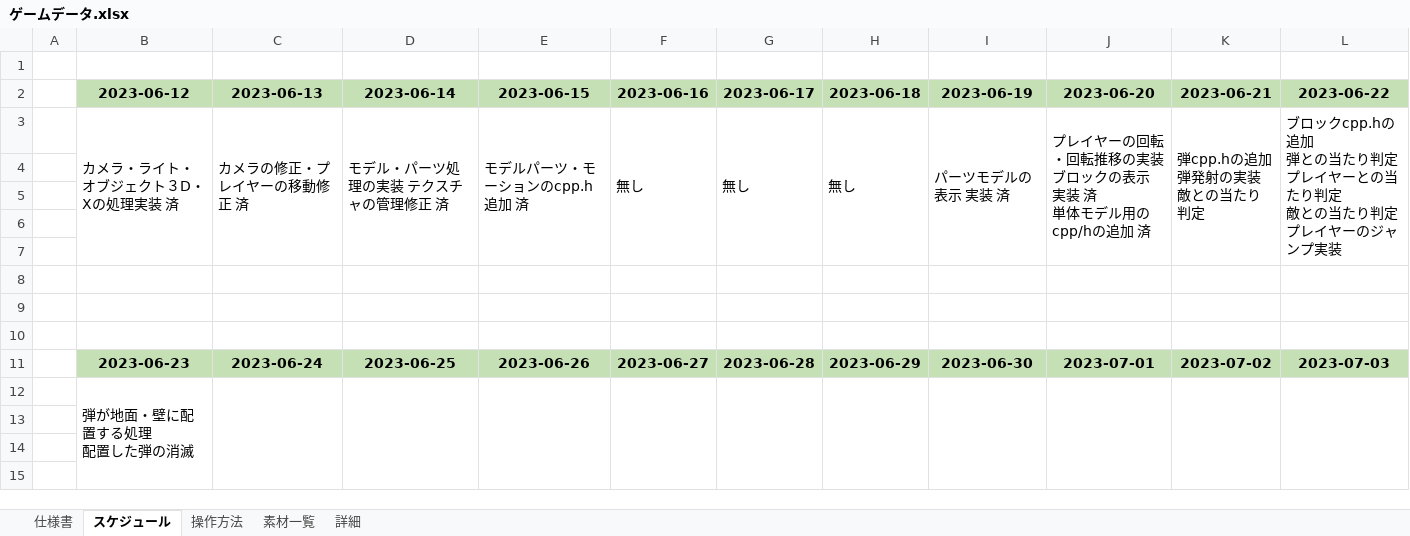
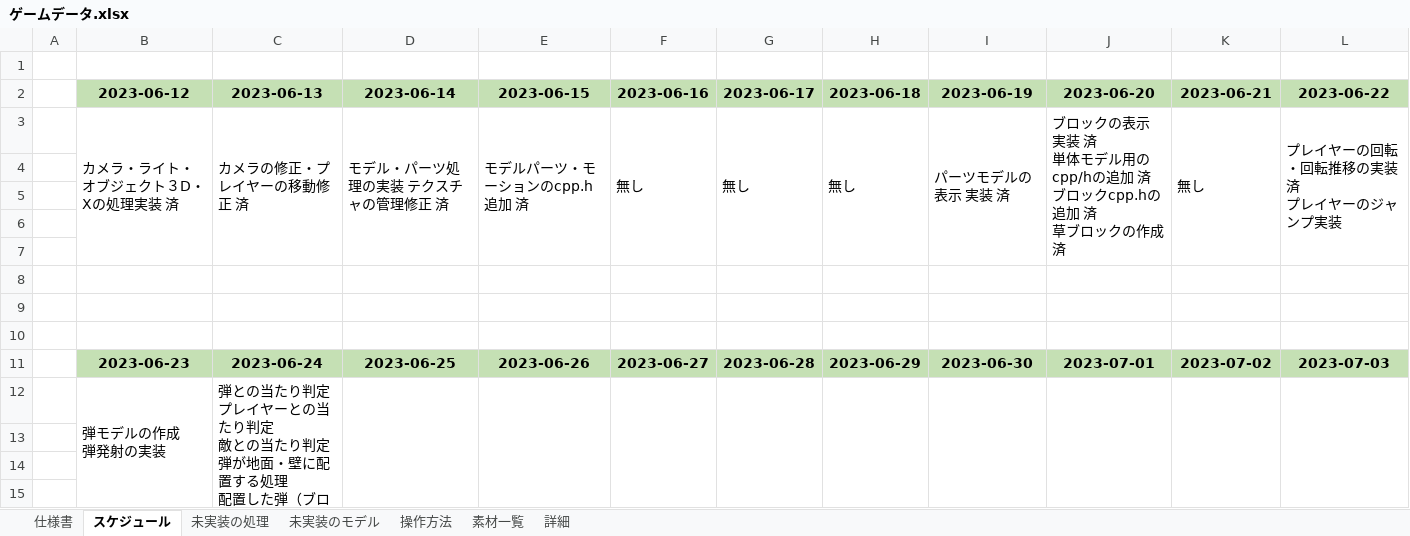
Before and after one commit to keisuke0211/pixel, an Excel workbook: data/ゲームデータ.xlsx, sheet スケジュール, drawn as a sheet; only a part is shown; values as stored, in another font and other column widths than the file's, no borders; removed rows and columns are numbered as before the commit, all else as after; ↵ is a line break in a cell; the diff names each change by its address in the sheet, - before the commit and + after, or states it on an @@ line.

```diff
--- a/data/ゲームデータ.xlsx (sheet スケジュール)
+++ b/data/ゲームデータ.xlsx (sheet スケジュール)
+sheet tab: 未実装の処理
+sheet tab: 未実装のモデル
-J3 (2023-06-20): プレイヤーの回転・回転推移の実装 ↵ ブロックの表示 実装 済 ↵ 単体モデル用のcpp/hの追加 済
+J3 (2023-06-20): ブロックの表示 実装 済 ↵ 単体モデル用のcpp/hの追加 済 ↵ ブロックcpp.hの追加 済 ↵ 草ブロックの作成 済
-K3 (2023-06-21): 弾cpp.hの追加 ↵ 弾発射の実装 ↵ 敵との当たり判定
+K3 (2023-06-21): 無し
-L3 (2023-06-22): ブロックcpp.hの追加 ↵ 弾との当たり判定 ↵ プレイヤーとの当たり判定 ↵ 敵との当たり判定 ↵ プレイヤーのジャンプ実装
+L3 (2023-06-22): プレイヤーの回転・回転推移の実装 済 ↵ プレイヤーのジャンプ実装
-row 12:  | 弾が地面・壁に配置する処理 ↵ 配置した弾の消滅
+row 12:  | 弾モデルの作成 ↵ 弾発射の実装 | 弾との当たり判定 ↵ プレイヤーとの当たり判定 ↵ 敵との当たり判定 ↵ 弾が地面・壁に配置する処理 ↵ 配置した弾（ブロック）の消滅
```
Also changed, not shown: 27 other files.
